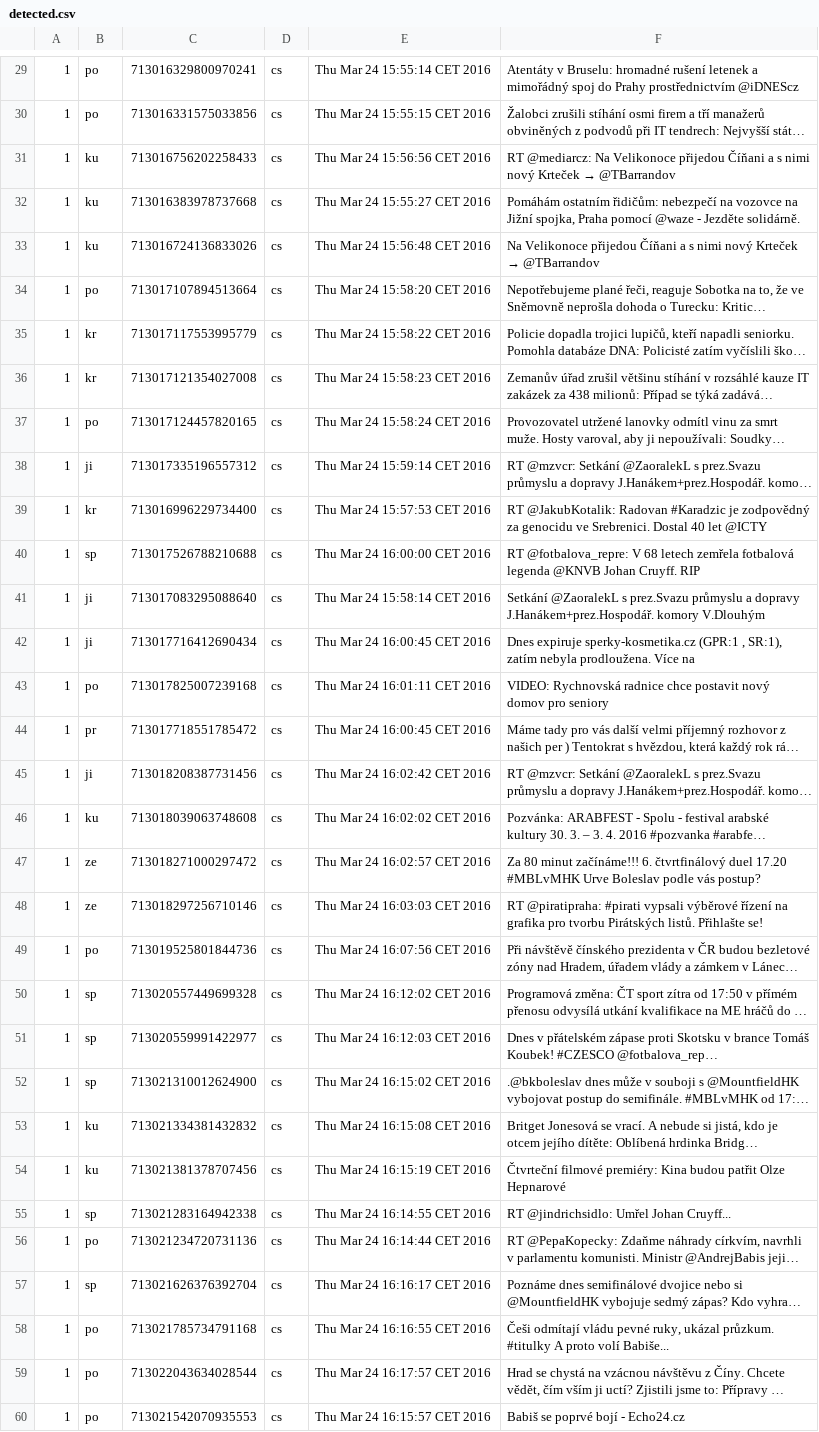
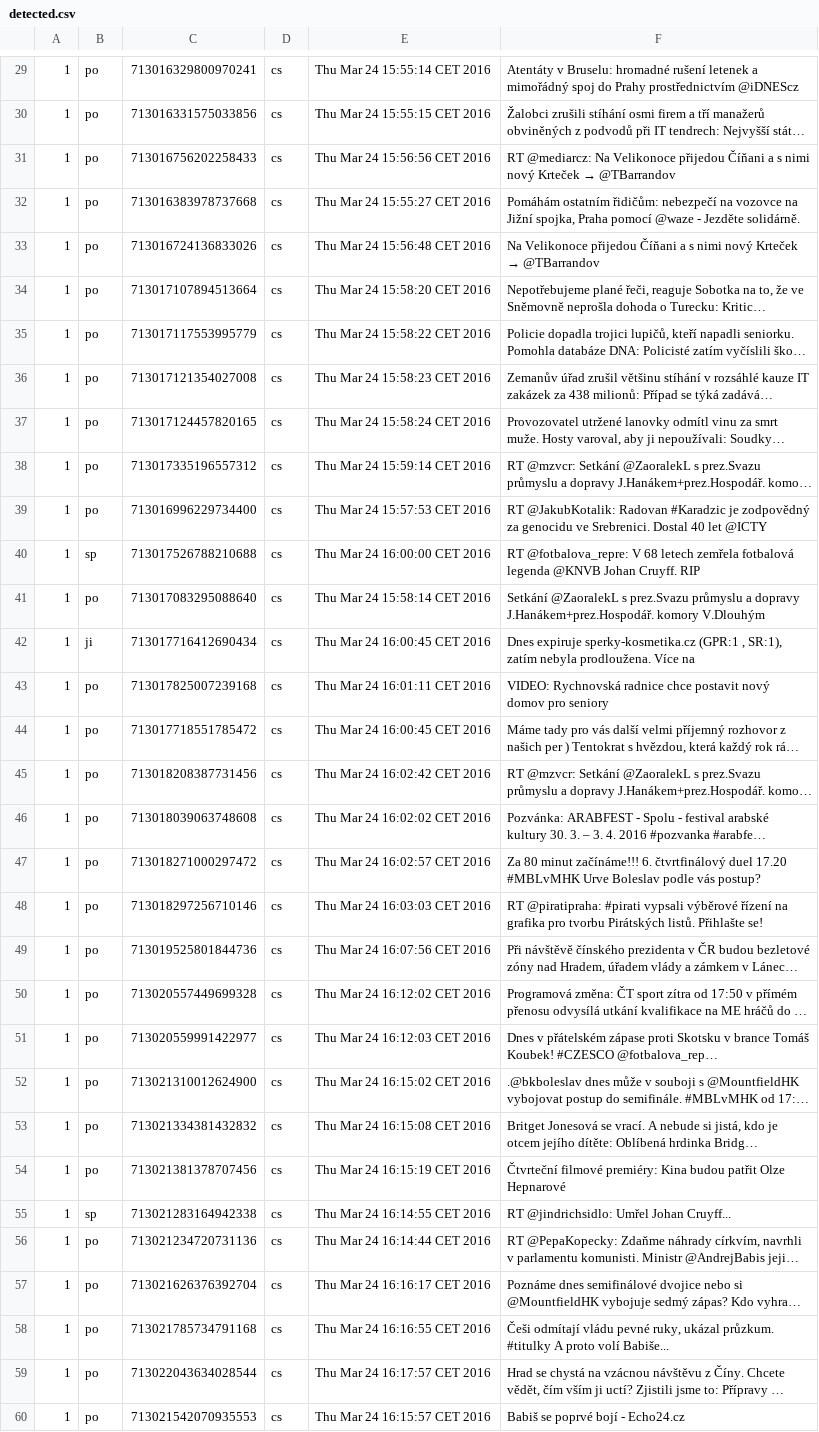
Before and after one commit to Sognus/KIV-UIR, a CSV file: detected.csv, drawn as a sheet; only a part is shown, gaps mark what is left out; long unchanged cells end in …; the diff covers the shown part only; the diff names each change by its address in the sheet, - before the commit and + after, or states it on an @@ line.

```diff
--- a/detected.csv
+++ b/detected.csv
-B31:B33: ku
+B31:B33: po
-B35:B36: kr
+B35:B36: po
-B38: ji
+B38: po
-B39: kr
+B39: po
-B41: ji
+B41: po
-B44: pr
+B44: po
-B45: ji
+B45: po
-B46: ku
+B46: po
-B47:B48: ze
+B47:B48: po
-B50:B52: sp
+B50:B52: po
-B53:B54: ku
+B53:B54: po
-B57: sp
+B57: po
```
Also changed, not shown: 173 edited cells elsewhere in this file, 16 other files.
